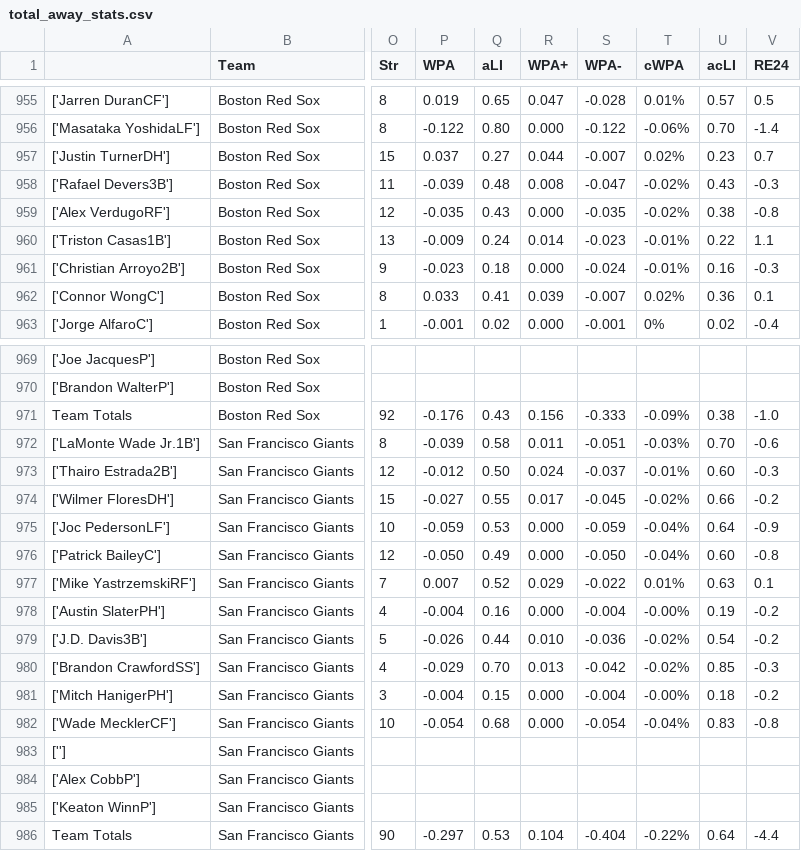
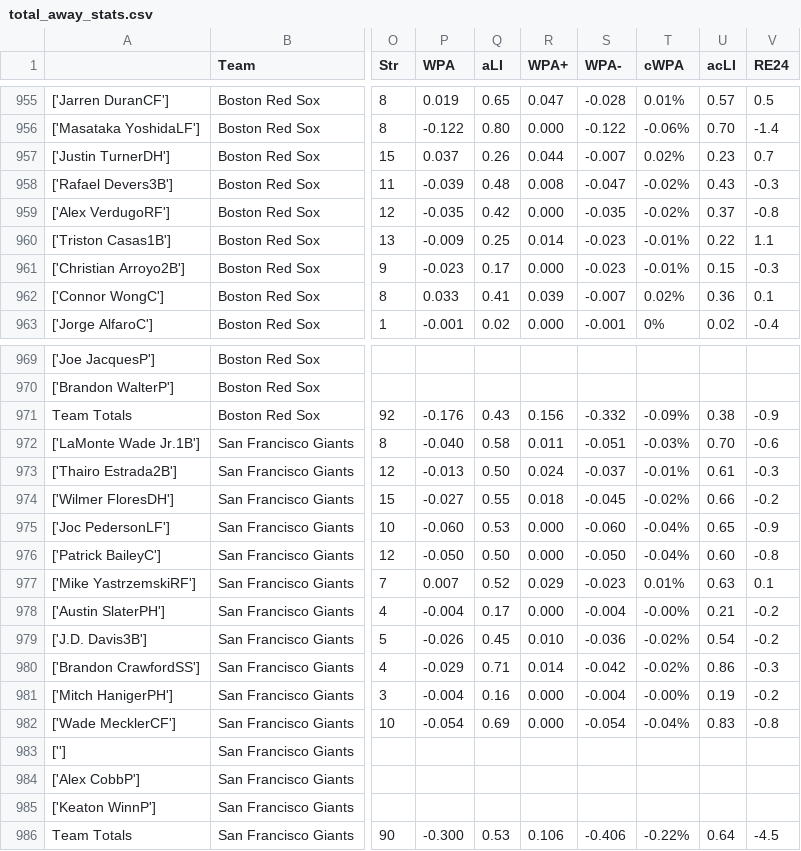
Before and after one commit to mdbinger/Sports-Games-Tracker, a CSV file: MLB_Data/total_away_stats.csv, drawn as a sheet; only a part is shown, gaps mark what is left out; the diff covers the shown part only; the diff names each change by its address in the sheet, - before the commit and + after, or states it on an @@ line.

```diff
--- a/MLB_Data/total_away_stats.csv
+++ b/MLB_Data/total_away_stats.csv
-Q957 (aLI): 0.27
+Q957 (aLI): 0.26
-Q959 (aLI): 0.43
+Q959 (aLI): 0.42
-U959 (acLI): 0.38
+U959 (acLI): 0.37
-Q960 (aLI): 0.24
+Q960 (aLI): 0.25
-Q961 (aLI): 0.18
+Q961 (aLI): 0.17
-S961 (WPA-): -0.024
+S961 (WPA-): -0.023
-U961 (acLI): 0.16
+U961 (acLI): 0.15
-S971 (WPA-): -0.333
+S971 (WPA-): -0.332
-V971 (RE24): -1.0
+V971 (RE24): -0.9
-P972 (WPA): -0.039
+P972 (WPA): -0.040
-P973 (WPA): -0.012
+P973 (WPA): -0.013
-U973 (acLI): 0.60
+U973 (acLI): 0.61
-R974 (WPA+): 0.017
+R974 (WPA+): 0.018
-P975 (WPA): -0.059
+P975 (WPA): -0.060
-S975 (WPA-): -0.059
+S975 (WPA-): -0.060
-U975 (acLI): 0.64
+U975 (acLI): 0.65
-Q976 (aLI): 0.49
+Q976 (aLI): 0.50
-S977 (WPA-): -0.022
+S977 (WPA-): -0.023
-Q978 (aLI): 0.16
+Q978 (aLI): 0.17
-U978 (acLI): 0.19
+U978 (acLI): 0.21
-Q979 (aLI): 0.44
+Q979 (aLI): 0.45
-Q980 (aLI): 0.70
+Q980 (aLI): 0.71
-R980 (WPA+): 0.013
+R980 (WPA+): 0.014
-U980 (acLI): 0.85
+U980 (acLI): 0.86
-Q981 (aLI): 0.15
+Q981 (aLI): 0.16
-U981 (acLI): 0.18
+U981 (acLI): 0.19
-Q982 (aLI): 0.68
+Q982 (aLI): 0.69
-P986 (WPA): -0.297
+P986 (WPA): -0.300
-R986 (WPA+): 0.104
+R986 (WPA+): 0.106
-S986 (WPA-): -0.404
+S986 (WPA-): -0.406
-V986 (RE24): -4.4
+V986 (RE24): -4.5
```
Also changed, not shown: 53 edited cells elsewhere in this file, MLB_Data/total_home_stats.csv, 5 other files.
